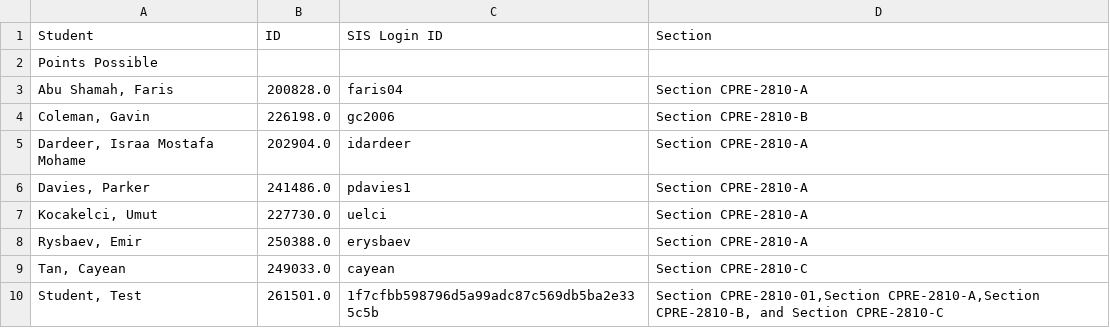
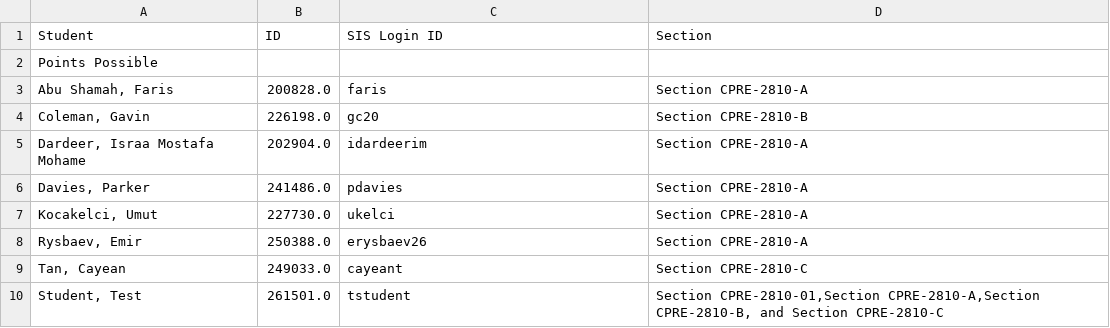
Before and after one commit to lezhangisu/Personal-Projects, a CSV file: PiazzaGrader/Example base CSV.csv, drawn as a sheet.

Commit message:
update example files

```diff
--- a/PiazzaGrader/Example base CSV.csv
+++ b/PiazzaGrader/Example base CSV.csv
@@ -2,9 +2,9 @@ Student,ID,SIS Login ID,Section
     Points Possible,,,
-"Abu Shamah, Faris",200828.0,faris04,Section CPRE-2810-A
-"Coleman, Gavin",226198.0,gc2006,Section CPRE-2810-B
-"Dardeer, Israa Mostafa Mohame",202904.0,idardeer,Section CPRE-2810-A
-"Davies, Parker",241486.0,pdavies1,Section CPRE-2810-A
-"Kocakelci, Umut",227730.0,uelci,Section CPRE-2810-A
-"Rysbaev, Emir",250388.0,erysbaev,Section CPRE-2810-A
-"Tan, Cayean",249033.0,cayean,Section CPRE-2810-C
-"Student, Test",261501.0,1f7cfbb598796d5a99adc87c569db5ba2e335c5b,"Section CPRE-2810-01,Section CPRE-2810-A,Section CPRE-2810-B, and Section CPRE-2810-C"
+"Abu Shamah, Faris",200828.0,faris,Section CPRE-2810-A
+"Coleman, Gavin",226198.0,gc20,Section CPRE-2810-B
+"Dardeer, Israa Mostafa Mohame",202904.0,idardeerim,Section CPRE-2810-A
+"Davies, Parker",241486.0,pdavies,Section CPRE-2810-A
+"Kocakelci, Umut",227730.0,ukelci,Section CPRE-2810-A
+"Rysbaev, Emir",250388.0,erysbaev26,Section CPRE-2810-A
+"Tan, Cayean",249033.0,cayeant,Section CPRE-2810-C
+"Student, Test",261501.0,tstudent,"Section CPRE-2810-01,Section CPRE-2810-A,Section CPRE-2810-B, and Section CPRE-2810-C"
```
Also changed, not shown: PiazzaGrader/output/Example output.csv.
